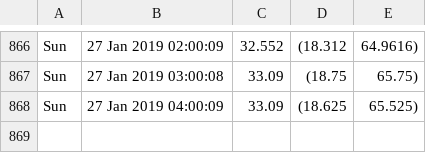
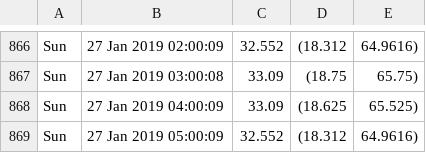
Before and after one commit to alfalimajuliett/QlabTempData, a CSV file: temp.csv, drawn as a sheet; only a part is shown, gaps mark what is left out.

Commit message:
Update data

```diff
--- a/temp.csv
+++ b/temp.csv
@@ -868 +868,2 @@ Sun, 27 Jan 2019 03:00:08,33.09,(18.75, 65.75)
 Sun, 27 Jan 2019 04:00:09,33.09,(18.625, 65.525)
+Sun, 27 Jan 2019 05:00:09,32.552,(18.312, 64.9616)
```
